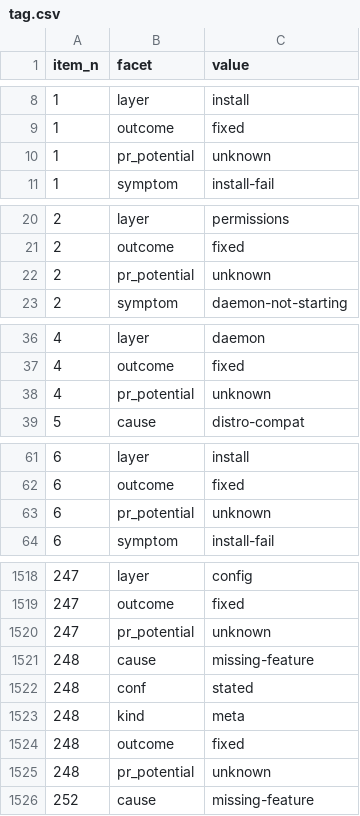
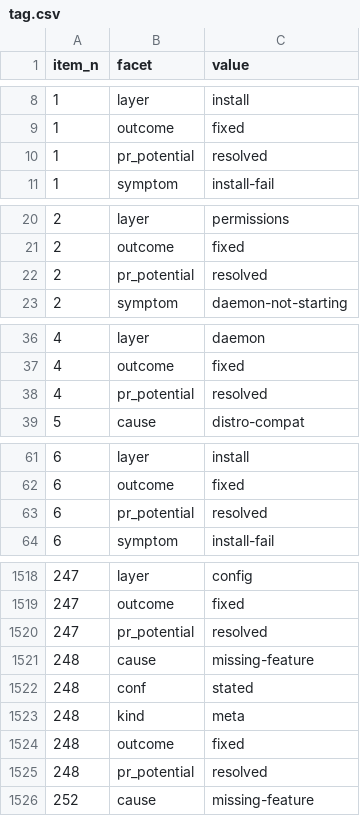
Before and after one commit to open-commons-observatory/input-remapper-fi, a CSV file: data/tag.csv, drawn as a sheet; only a part is shown, gaps mark what is left out; the diff covers the shown part only.

```diff
--- a/data/tag.csv
+++ b/data/tag.csv
@@ -9,3 +9,3 @@ item_n,facet,value
 1,outcome,fixed
-1,pr_potential,unknown
+1,pr_potential,resolved
 1,symptom,install-fail
@@ -21,3 +21,3 @@ item_n,facet,value
 2,outcome,fixed
-2,pr_potential,unknown
+2,pr_potential,resolved
 2,symptom,daemon-not-starting
@@ -37,3 +37,3 @@ item_n,facet,value
 4,outcome,fixed
-4,pr_potential,unknown
+4,pr_potential,resolved
 5,cause,distro-compat
@@ -62,3 +62,3 @@ item_n,facet,value
 6,outcome,fixed
-6,pr_potential,unknown
+6,pr_potential,resolved
 6,symptom,install-fail
@@ -1519,3 +1519,3 @@ item_n,facet,value
 247,outcome,fixed
-247,pr_potential,unknown
+247,pr_potential,resolved
 248,cause,missing-feature
@@ -1524,3 +1524,3 @@ item_n,facet,value
 248,outcome,fixed
-248,pr_potential,unknown
+248,pr_potential,resolved
 252,cause,missing-feature
```
Also changed, not shown: 68 edited cells elsewhere in this file, data/facet_value.csv, 28 other files.
